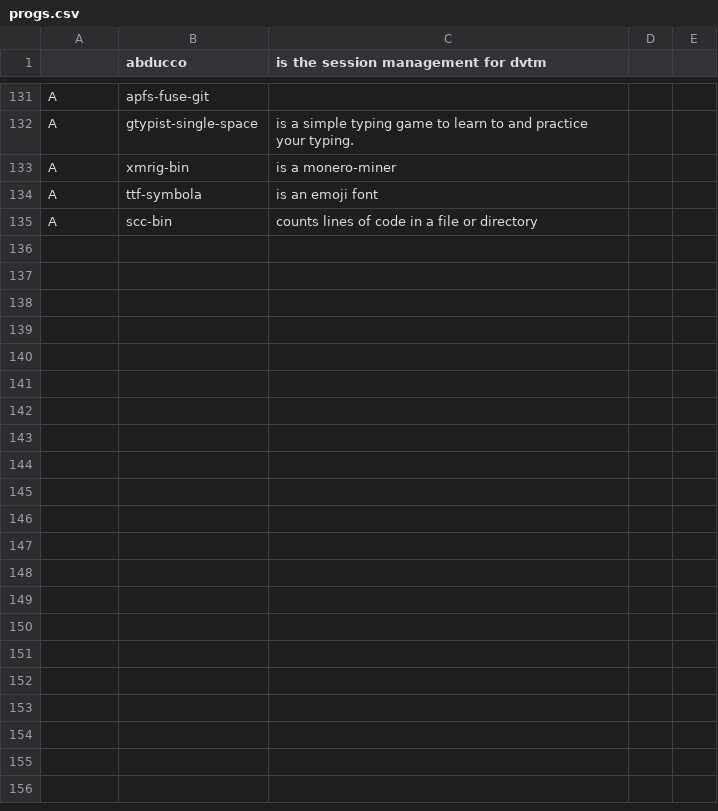
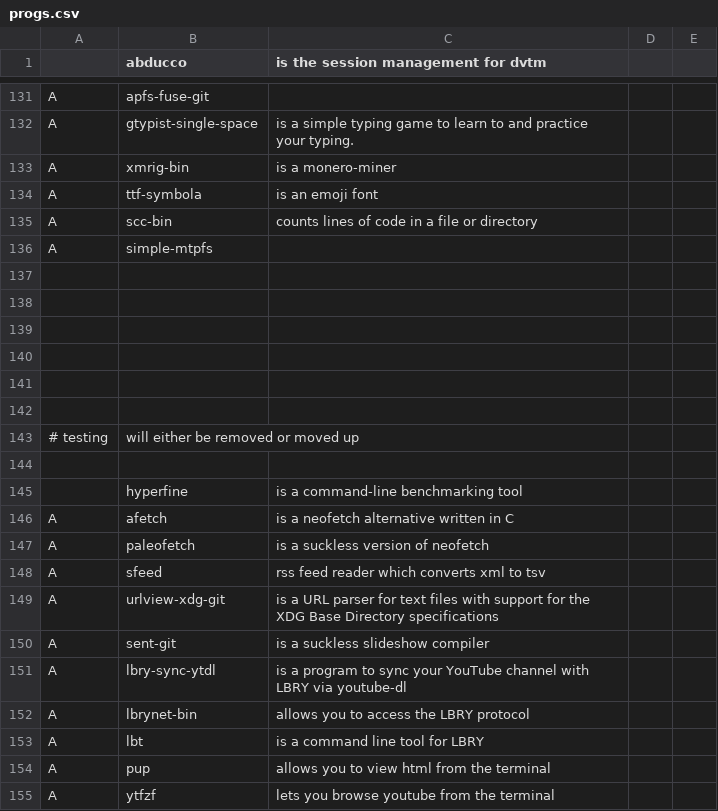
Before and after one commit to WilliamLongXYZ/warbs, a CSV file: progs.csv, drawn as a sheet; only a part is shown, gaps mark what is left out.

Commit message:
Made WARBS more compatible with Luke Smith's LARBS
Removed some unnecesary files, and added Luke Smith's LARBS script, and
changed the defualt program file and dotfile repository. I might
eventually only maintain a dotfile repository and program list, to
remove unnecesary redundancy.

```diff
--- a/progs.csv
+++ b/progs.csv
@@ -135 +135,21 @@ A,ttf-symbola,is an emoji font
 A,scc-bin,counts lines of code in a file or directory
+A,simple-mtpfs
+
+
+
+
+
+
+# testing, will either be removed or moved up
+
+,hyperfine,is a command-line benchmarking tool
+A,afetch,is a neofetch alternative written in C
+A,paleofetch,is a suckless version of neofetch
+A,sfeed,rss feed reader which converts xml to tsv
+A,urlview-xdg-git,is a URL parser for text files with support for the XDG Base Directory specifications
+A,sent-git,is a suckless slideshow compiler
+A,lbry-sync-ytdl,is a program to sync your YouTube channel with LBRY via youtube-dl
+A,lbrynet-bin,allows you to access the LBRY protocol
+A,lbt,is a command line tool for LBRY
+A,pup,allows you to view html from the terminal
+A,ytfzf,lets you browse youtube from the terminal
```
Also changed, not shown: 7 other files.
